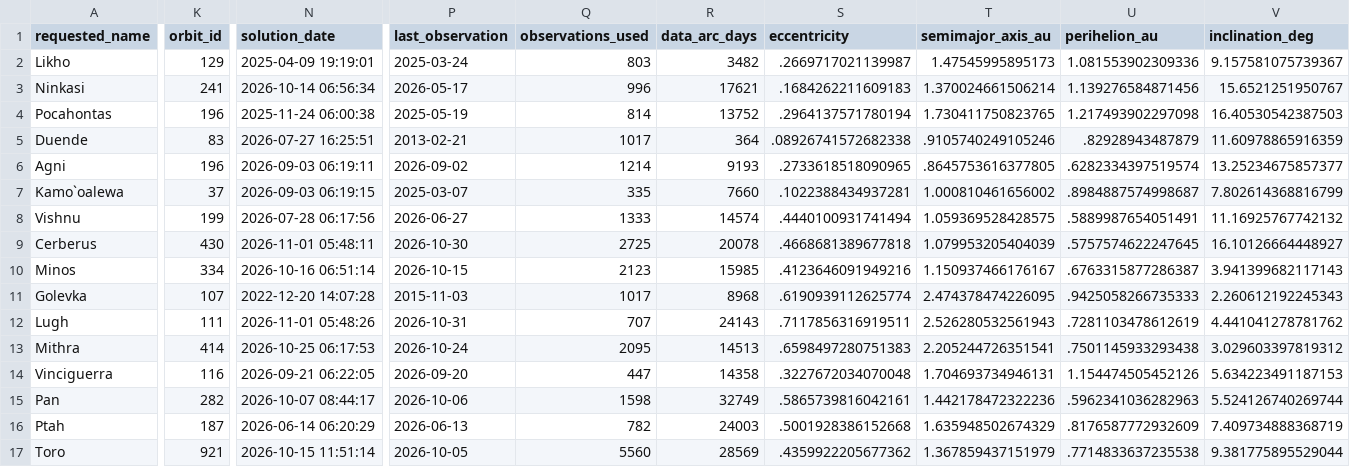
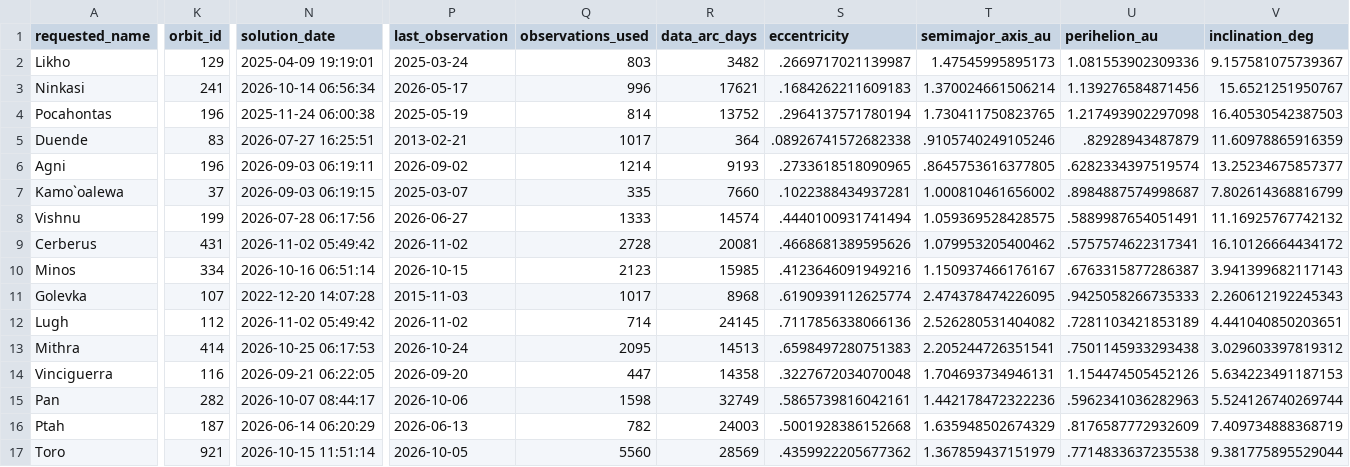
Before and after one commit to achillesromer-coder/Data, a CSV file: data/jpl/neighbours/sbdb/latest/summary.csv, drawn as a sheet; only a part is shown, gaps mark what is left out; the diff covers the shown part only; the diff names each change by its address in the sheet, - before the commit and + after, or states it on an @@ line.

```diff
--- a/data/jpl/neighbours/sbdb/latest/summary.csv
+++ b/data/jpl/neighbours/sbdb/latest/summary.csv
-K9 (orbit_id): 430
+K9 (orbit_id): 431
-N9 (solution_date): 2026-11-01 05:48:11
+N9 (solution_date): 2026-11-02 05:49:42
-P9 (last_observation): 2026-10-30
+P9 (last_observation): 2026-11-02
-Q9 (observations_used): 2725
+Q9 (observations_used): 2728
-R9 (data_arc_days): 20078
+R9 (data_arc_days): 20081
-S9 (eccentricity): .4668681389677818
+S9 (eccentricity): .4668681389595626
-T9 (semimajor_axis_au): 1.079953205404039
+T9 (semimajor_axis_au): 1.079953205400462
-U9 (perihelion_au): .5757574622247645
+U9 (perihelion_au): .5757574622317341
-V9 (inclination_deg): 16.10126664448927
+V9 (inclination_deg): 16.10126664434172
-K12 (orbit_id): 111
+K12 (orbit_id): 112
-N12 (solution_date): 2026-11-01 05:48:26
+N12 (solution_date): 2026-11-02 05:49:42
-P12 (last_observation): 2026-10-31
+P12 (last_observation): 2026-11-02
-Q12 (observations_used): 707
+Q12 (observations_used): 714
-R12 (data_arc_days): 24143
+R12 (data_arc_days): 24145
-S12 (eccentricity): .7117856316919511
+S12 (eccentricity): .7117856338066136
-T12 (semimajor_axis_au): 2.526280532561943
+T12 (semimajor_axis_au): 2.526280531404082
-U12 (perihelion_au): .7281103478612619
+U12 (perihelion_au): .7281103421853189
-V12 (inclination_deg): 4.441041278781762
+V12 (inclination_deg): 4.441040850203651
```
Also changed, not shown: 8 edited cells elsewhere in this file, data/jpl/horizons/latest/summary.csv, data/jpl/horizons/uncertainty/latest/summary.csv, 47 other files.
